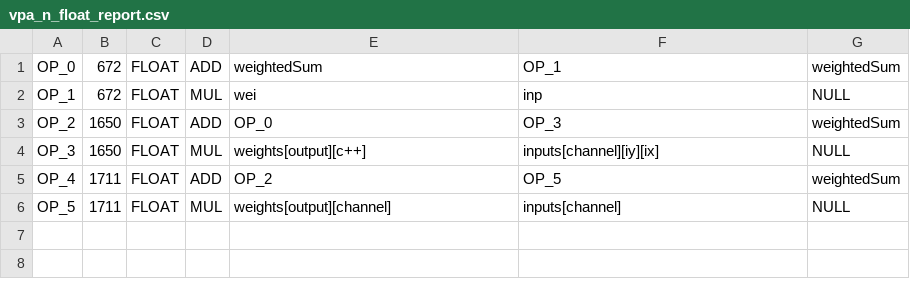
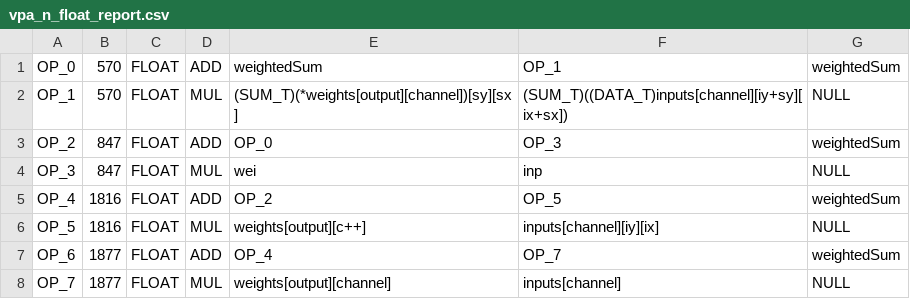
Before and after one commit to mariobarbareschi/iideaa-docker, a CSV file: projects/n2d2_cnn/clang-chimera/VPA/output/mutants/n2d2.cc/6/vpa_n_float_report.csv, drawn as a sheet.

```diff
--- a/projects/n2d2_cnn/clang-chimera/VPA/output/mutants/n2d2.cc/6/vpa_n_float_report.csv
+++ b/projects/n2d2_cnn/clang-chimera/VPA/output/mutants/n2d2.cc/6/vpa_n_float_report.csv
@@ -1,6 +1,8 @@
-OP_0,672,FLOAT,ADD,"weightedSum","OP_1","weightedSum"
-OP_1,672,FLOAT,MUL,"wei","inp","NULL"
-OP_2,1650,FLOAT,ADD,"OP_0","OP_3","weightedSum"
-OP_3,1650,FLOAT,MUL,"weights[output][c++]","inputs[channel][iy][ix]","NULL"
-OP_4,1711,FLOAT,ADD,"OP_2","OP_5","weightedSum"
-OP_5,1711,FLOAT,MUL,"weights[output][channel]","inputs[channel]","NULL"
+OP_0,570,FLOAT,ADD,"weightedSum","OP_1","weightedSum"
+OP_1,570,FLOAT,MUL,"(SUM_T)(*weights[output][channel])[sy][sx]","(SUM_T)((DATA_T)inputs[channel][iy+sy][ix+sx])","NULL"
+OP_2,847,FLOAT,ADD,"OP_0","OP_3","weightedSum"
+OP_3,847,FLOAT,MUL,"wei","inp","NULL"
+OP_4,1816,FLOAT,ADD,"OP_2","OP_5","weightedSum"
+OP_5,1816,FLOAT,MUL,"weights[output][c++]","inputs[channel][iy][ix]","NULL"
+OP_6,1877,FLOAT,ADD,"OP_4","OP_7","weightedSum"
+OP_7,1877,FLOAT,MUL,"weights[output][channel]","inputs[channel]","NULL"
```
Also changed, not shown: projects/n2d2_cnn/clang-chimera/FLAP/output/mutants/n2d2.cc/3/flap_float_report.csv, projects/n2d2_cnn/clang-chimera/FLAP/output/mutants/n2d2.cc/report.csv, 11 other files.
